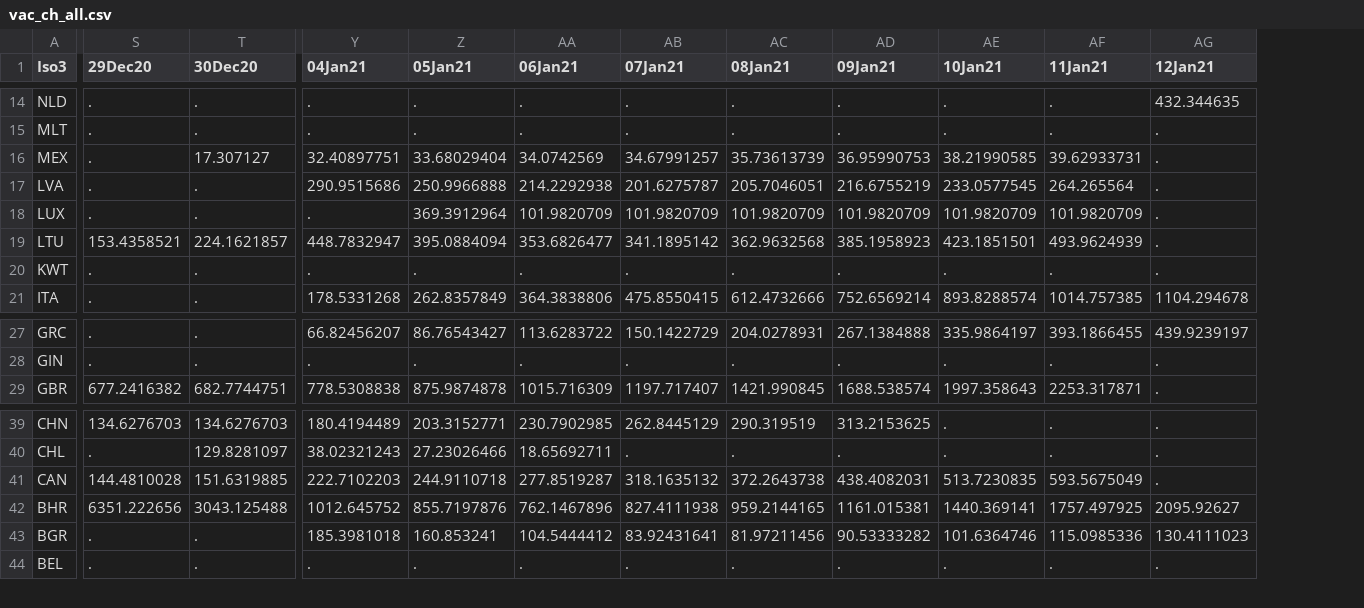
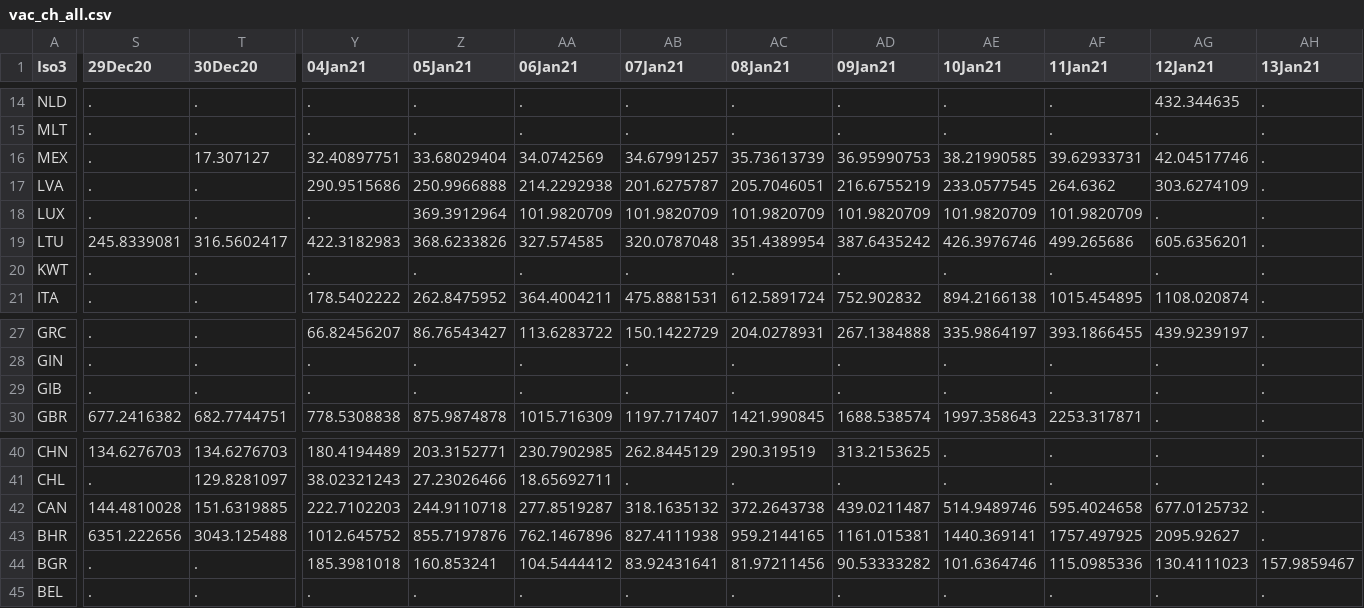
Before and after one commit to camilavalenciaro/COVID19-Flourish, a CSV file: data/vac/vac_ch_all.csv, drawn as a sheet; only a part is shown, gaps mark what is left out; addresses are those after the commit; rows hold the shown columns only; the diff covers the shown part only; the diff names each change by its address in the sheet, - before the commit and + after, or states it on an @@ line.

```diff
--- a/data/vac/vac_ch_all.csv
+++ b/data/vac/vac_ch_all.csv
+column AH (13Jan21), rows 14-21: all .; rows 27-28: . | .; row 30: .; rows 40-45: . | . | . | . | 157.9859467 | .
-AG16 (12Jan21): .
+AG16 (12Jan21): 42.04517746
-AF17 (11Jan21): 264.265564
+AF17 (11Jan21): 264.6362
-AG17 (12Jan21): .
+AG17 (12Jan21): 303.6274109
-S19 (29Dec20): 153.4358521
+S19 (29Dec20): 245.8339081
-T19 (30Dec20): 224.1621857
+T19 (30Dec20): 316.5602417
-Y19 (04Jan21): 448.7832947
+Y19 (04Jan21): 422.3182983
-Z19 (05Jan21): 395.0884094
+Z19 (05Jan21): 368.6233826
-AA19 (06Jan21): 353.6826477
+AA19 (06Jan21): 327.574585
-AB19 (07Jan21): 341.1895142
+AB19 (07Jan21): 320.0787048
-AC19 (08Jan21): 362.9632568
+AC19 (08Jan21): 351.4389954
-AD19 (09Jan21): 385.1958923
+AD19 (09Jan21): 387.6435242
-AE19 (10Jan21): 423.1851501
+AE19 (10Jan21): 426.3976746
-AF19 (11Jan21): 493.9624939
+AF19 (11Jan21): 499.265686
-AG19 (12Jan21): .
+AG19 (12Jan21): 605.6356201
-Y21 (04Jan21): 178.5331268
+Y21 (04Jan21): 178.5402222
-Z21 (05Jan21): 262.8357849
+Z21 (05Jan21): 262.8475952
-AA21 (06Jan21): 364.3838806
+AA21 (06Jan21): 364.4004211
-AB21 (07Jan21): 475.8550415
+AB21 (07Jan21): 475.8881531
-AC21 (08Jan21): 612.4732666
+AC21 (08Jan21): 612.5891724
-AD21 (09Jan21): 752.6569214
+AD21 (09Jan21): 752.902832
-AE21 (10Jan21): 893.8288574
+AE21 (10Jan21): 894.2166138
-AF21 (11Jan21): 1014.757385
+AF21 (11Jan21): 1015.454895
-AG21 (12Jan21): 1104.294678
+AG21 (12Jan21): 1108.020874
+row 29: GIB | . | . | . | . | . | . | . | . | . | . | . | .
-AD42 (09Jan21): 438.4082031
+AD42 (09Jan21): 439.0211487
-AE42 (10Jan21): 513.7230835
+AE42 (10Jan21): 514.9489746
-AF42 (11Jan21): 593.5675049
+AF42 (11Jan21): 595.4024658
-AG42 (12Jan21): .
+AG42 (12Jan21): 677.0125732
```
Also changed, not shown: 41 edited cells elsewhere in this file, data/vac/vac_ch_adv.csv, data/vac/vac_cum_adv.csv, 8 other files.
